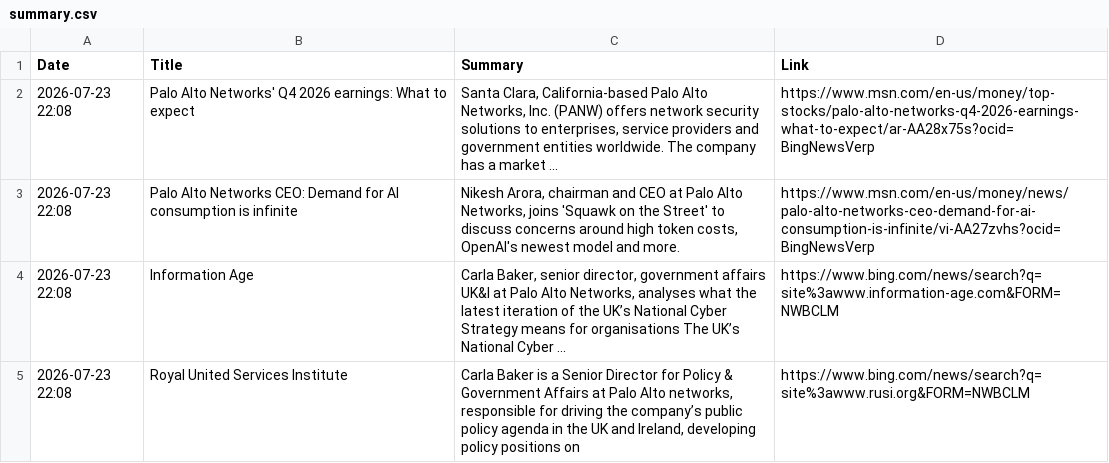
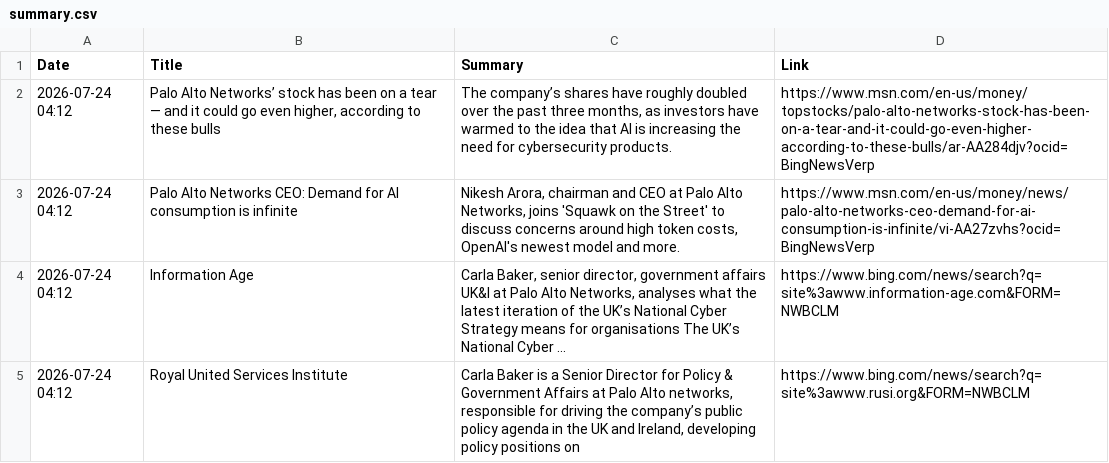
Before and after one commit to ashnaHPR/HPRxPANW-UK-tracker, a CSV file: summaries/weekly/summary.csv, drawn as a sheet.

```diff
--- a/summaries/weekly/summary.csv
+++ b/summaries/weekly/summary.csv
@@ -1,5 +1,5 @@
 Date,Title,Summary,Link
-2026-07-23 22:08,Palo Alto Networks' Q4 2026 earnings: What to expect,"Santa Clara, California-based Palo Alto Networks, Inc. (PANW) offers network security solutions to enterprises, service providers and government entities worldwide. The company has a market ...",https://www.msn.com/en-us/money/top-stocks/palo-alto-networks-q4-2026-earnings-what-to-expect/ar-AA28x75s?ocid=BingNewsVerp
-2026-07-23 22:08,Palo Alto Networks CEO: Demand for AI consumption is infinite,"Nikesh Arora, chairman and CEO at Palo Alto Networks, joins 'Squawk on the Street' to discuss concerns around high token costs, OpenAI's newest model and more.",https://www.msn.com/en-us/money/news/palo-alto-networks-ceo-demand-for-ai-consumption-is-infinite/vi-AA27zvhs?ocid=BingNewsVerp
-2026-07-23 22:08,Information Age,"Carla Baker, senior director, government affairs UK&I at Palo Alto Networks, analyses what the latest iteration of the UK’s National Cyber Strategy means for organisations The UK’s National Cyber ...",https://www.bing.com/news/search?q=site%3awww.information-age.com&FORM=NWBCLM
-2026-07-23 22:08,Royal United Services Institute,"Carla Baker is a Senior Director for Policy & Government Affairs at Palo Alto networks, responsible for driving the company’s public policy agenda in the UK and Ireland, developing policy positions on",https://www.bing.com/news/search?q=site%3awww.rusi.org&FORM=NWBCLM
+2026-07-24 04:12,"Palo Alto Networks’ stock has been on a tear — and it could go even higher, according to these bulls","The company’s shares have roughly doubled over the past three months, as investors have warmed to the idea that AI is increasing the need for cybersecurity products.",https://www.msn.com/en-us/money/topstocks/palo-alto-networks-stock-has-been-on-a-tear-and-it-could-go-even-higher-according-to-these-bulls/ar-AA284djv?ocid=BingNewsVerp
+2026-07-24 04:12,Palo Alto Networks CEO: Demand for AI consumption is infinite,"Nikesh Arora, chairman and CEO at Palo Alto Networks, joins 'Squawk on the Street' to discuss concerns around high token costs, OpenAI's newest model and more.",https://www.msn.com/en-us/money/news/palo-alto-networks-ceo-demand-for-ai-consumption-is-infinite/vi-AA27zvhs?ocid=BingNewsVerp
+2026-07-24 04:12,Information Age,"Carla Baker, senior director, government affairs UK&I at Palo Alto Networks, analyses what the latest iteration of the UK’s National Cyber Strategy means for organisations The UK’s National Cyber ...",https://www.bing.com/news/search?q=site%3awww.information-age.com&FORM=NWBCLM
+2026-07-24 04:12,Royal United Services Institute,"Carla Baker is a Senior Director for Policy & Government Affairs at Palo Alto networks, responsible for driving the company’s public policy agenda in the UK and Ireland, developing policy positions on",https://www.bing.com/news/search?q=site%3awww.rusi.org&FORM=NWBCLM
```
Also changed, not shown: 1 other file.
